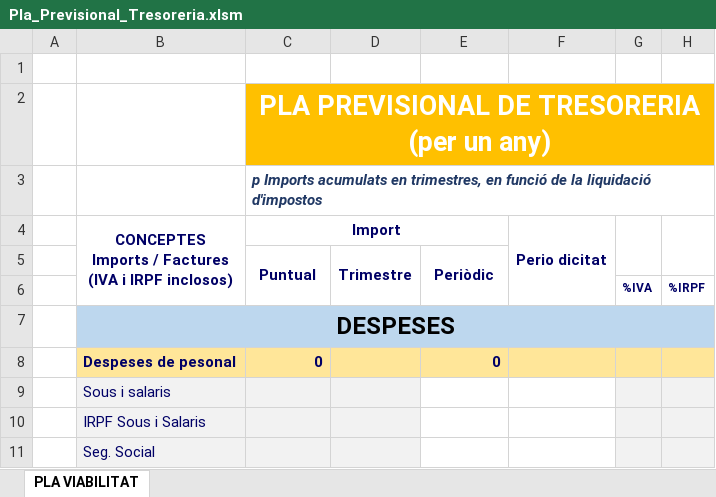
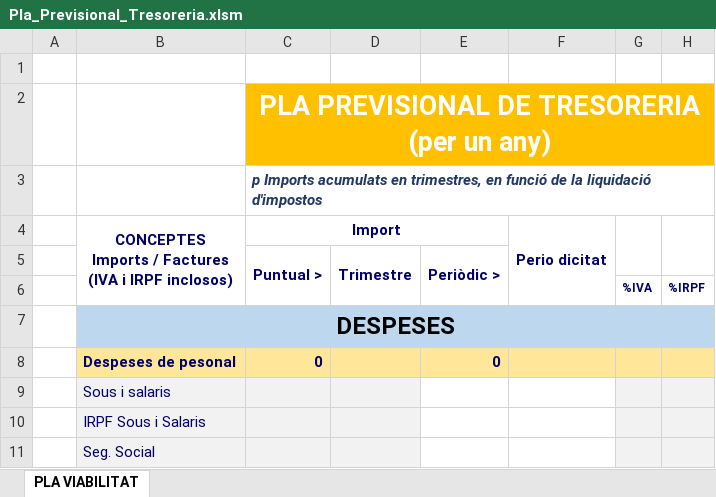
Before and after one commit to asencat/asencat, an Excel workbook: tinteressa/Pla_Previsional_Tresoreria.xlsm, sheet PLA VIABILITAT, drawn as a sheet; only a part is shown; values as stored, in another font and other column widths than the file's, no borders; charts and pictures and conditional formats not drawn; the diff names each change by its address in the sheet, - before the commit and + after, or states it on an @@ line.

Commit message:
Update Pla_Previsional_Tresoreria.xlsm

```diff
--- a/tinteressa/Pla_Previsional_Tresoreria.xlsm (sheet PLA VIABILITAT)
+++ b/tinteressa/Pla_Previsional_Tresoreria.xlsm (sheet PLA VIABILITAT)
-C5 (Import): Puntual
+C5 (Import): Puntual >
-E5: Periòdic
+E5: Periòdic >
```
Also changed, not shown: charts or pictures.
